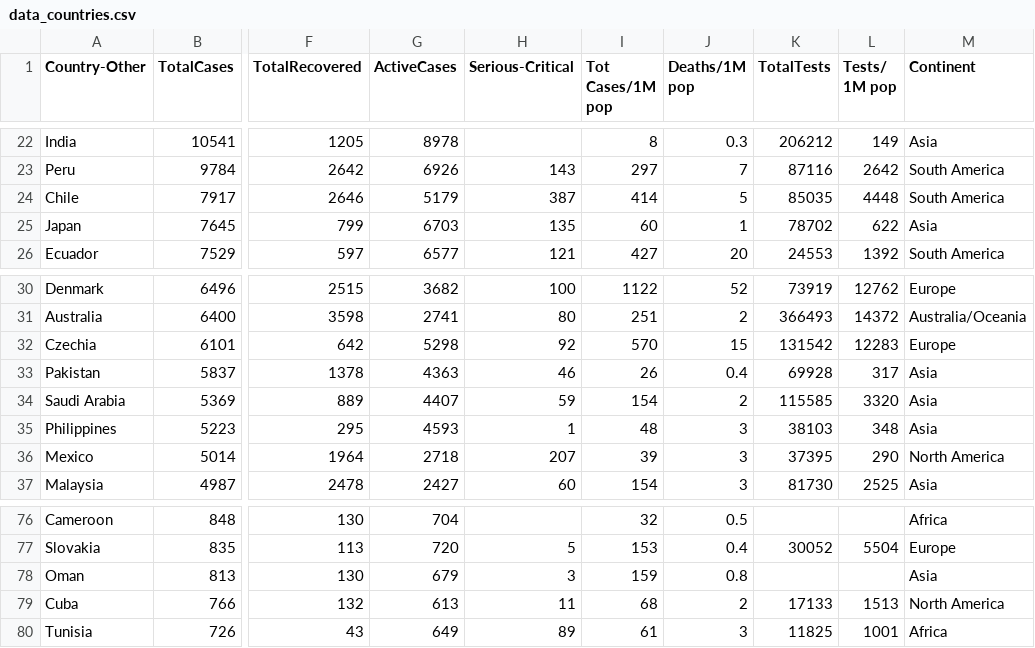
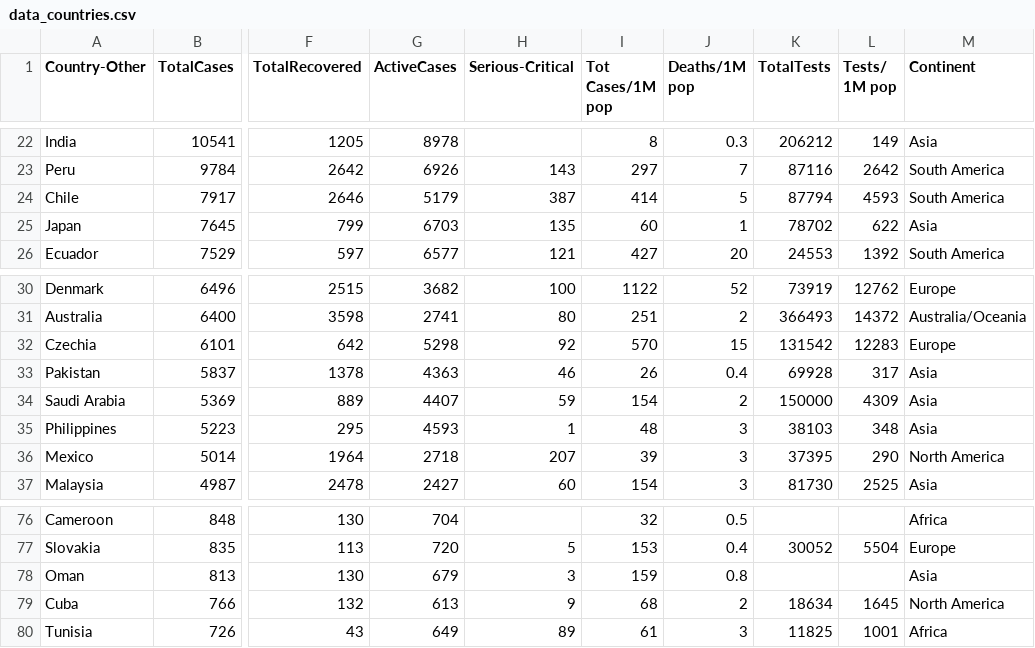
Before and after one commit to Javipercor/WebScrapping-Python, a CSV file: datasets/data_countries.csv, drawn as a sheet; only a part is shown, gaps mark what is left out; the diff covers the shown part only; the diff names each change by its address in the sheet, - before the commit and + after, or states it on an @@ line.

```diff
--- a/datasets/data_countries.csv
+++ b/datasets/data_countries.csv
-K24 (TotalTests): 85035
+K24 (TotalTests): 87794
-L24 (Tests/ 1M pop): 4448
+L24 (Tests/ 1M pop): 4593
-K34 (TotalTests): 115585
+K34 (TotalTests): 150000
-L34 (Tests/ 1M pop): 3320
+L34 (Tests/ 1M pop): 4309
-H79 (Serious-Critical): 11
+H79 (Serious-Critical): 9
-K79 (TotalTests): 17133
+K79 (TotalTests): 18634
-L79 (Tests/ 1M pop): 1513
+L79 (Tests/ 1M pop): 1645
```
Also changed, not shown: 3 added rows, 3 removed rows and 58 edited cells elsewhere in this file, datasets/data_continents.csv, datasets/data_series_cases_countries.csv, 2 other files.
